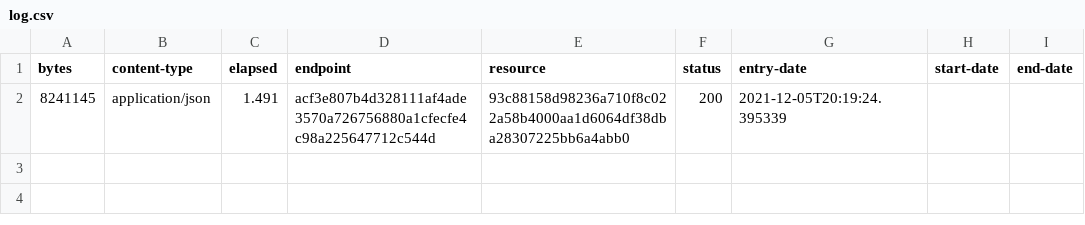
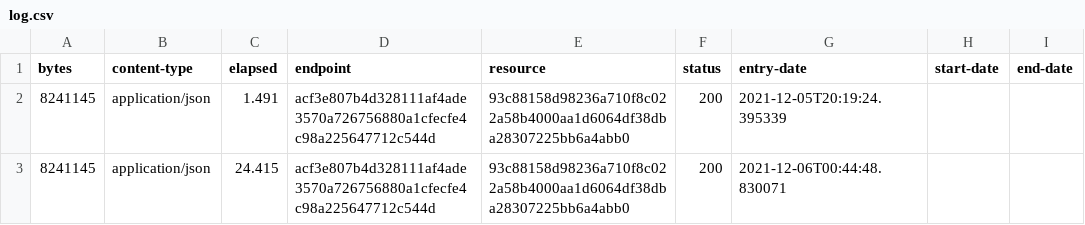
Before and after one commit to digital-land/region-collection, a CSV file: collection/log.csv, drawn as a sheet; the diff names each change by its address in the sheet, - before the commit and + after, or states it on an @@ line.

Commit message:
Collection 2021-12-06

```diff
--- a/collection/log.csv
+++ b/collection/log.csv
+row 3: 8241145 | application/json | 24.415 | acf3e807b4d328111af4ade3570a726756880a1cfecfe4c98a225647712c544d | 93c88158d98236a710f8c022a58b4000aa1d6064df38dba28307225bb6a4abb0 | 200 | 2021-12-06T00:44:48.830071
```
